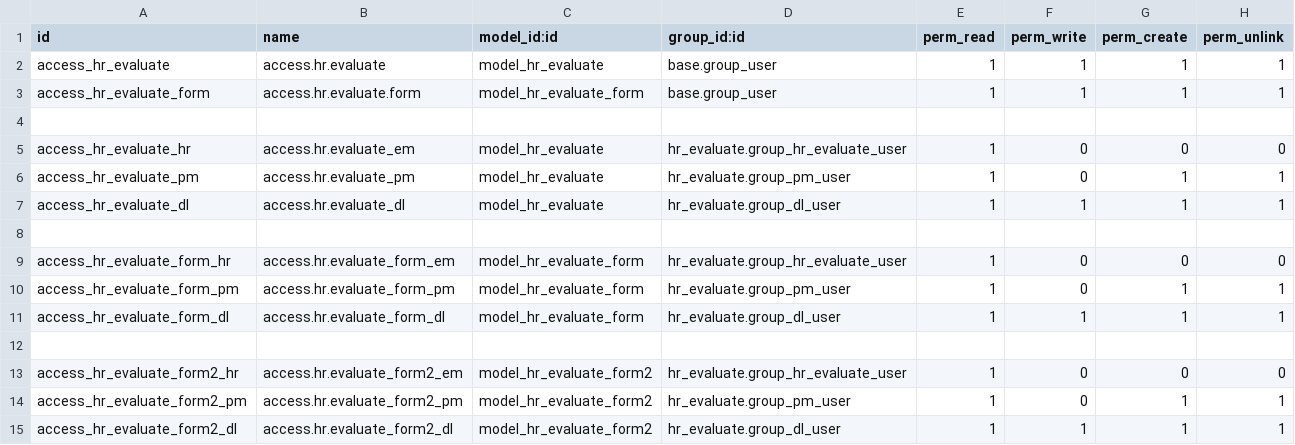
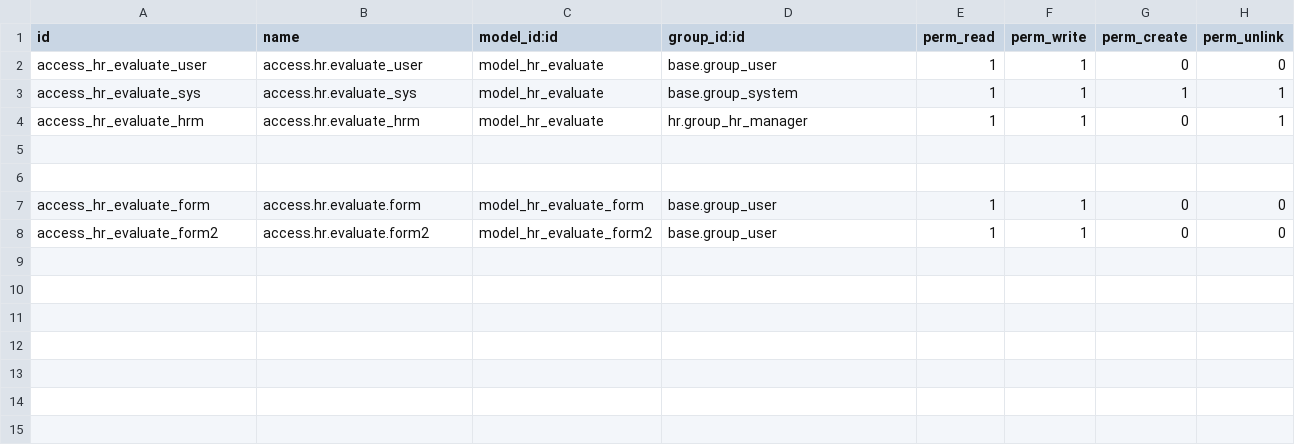
Before and after one commit to tangoc2712/hr_evaluate, a CSV file: security/ir.model.access.csv, drawn as a sheet.

Commit message:
update access right, record rule for pm, dl

```diff
--- a/security/ir.model.access.csv
+++ b/security/ir.model.access.csv
@@ -1,15 +1,8 @@
 id,name,model_id:id,group_id:id,perm_read,perm_write,perm_create,perm_unlink
-access_hr_evaluate,access.hr.evaluate,model_hr_evaluate,base.group_user,1,1,1,1
-access_hr_evaluate_form,access.hr.evaluate.form,model_hr_evaluate_form,base.group_user,1,1,1,1
+access_hr_evaluate_user,access.hr.evaluate_user,model_hr_evaluate,base.group_user,1,1,0,0
+access_hr_evaluate_sys,access.hr.evaluate_sys,model_hr_evaluate,base.group_system,1,1,1,1
+access_hr_evaluate_hrm,access.hr.evaluate_hrm,model_hr_evaluate,hr.group_hr_manager,1,1,0,1
 
-access_hr_evaluate_hr,access.hr.evaluate_em,model_hr_evaluate,hr_evaluate.group_hr_evaluate_user,1,0,0,0
-access_hr_evaluate_pm,access.hr.evaluate_pm,model_hr_evaluate,hr_evaluate.group_pm_user,1,0,1,1
-access_hr_evaluate_dl,access.hr.evaluate_dl,model_hr_evaluate,hr_evaluate.group_dl_user,1,1,1,1
 
-access_hr_evaluate_form_hr,access.hr.evaluate_form_em,model_hr_evaluate_form,hr_evaluate.group_hr_evaluate_user,1,0,0,0
-access_hr_evaluate_form_pm,access.hr.evaluate_form_pm,model_hr_evaluate_form,hr_evaluate.group_pm_user,1,0,1,1
-access_hr_evaluate_form_dl,access.hr.evaluate_form_dl,model_hr_evaluate_form,hr_evaluate.group_dl_user,1,1,1,1
-
-access_hr_evaluate_form2_hr,access.hr.evaluate_form2_em,model_hr_evaluate_form2,hr_evaluate.group_hr_evaluate_user,1,0,0,0
-access_hr_evaluate_form2_pm,access.hr.evaluate_form2_pm,model_hr_evaluate_form2,hr_evaluate.group_pm_user,1,0,1,1
-access_hr_evaluate_form2_dl,access.hr.evaluate_form2_dl,model_hr_evaluate_form2,hr_evaluate.group_dl_user,1,1,1,1
+access_hr_evaluate_form,access.hr.evaluate.form,model_hr_evaluate_form,base.group_user,1,1,0,0
+access_hr_evaluate_form2,access.hr.evaluate.form2,model_hr_evaluate_form2,base.group_user,1,1,0,0
```
Also changed, not shown: 5 other files.
